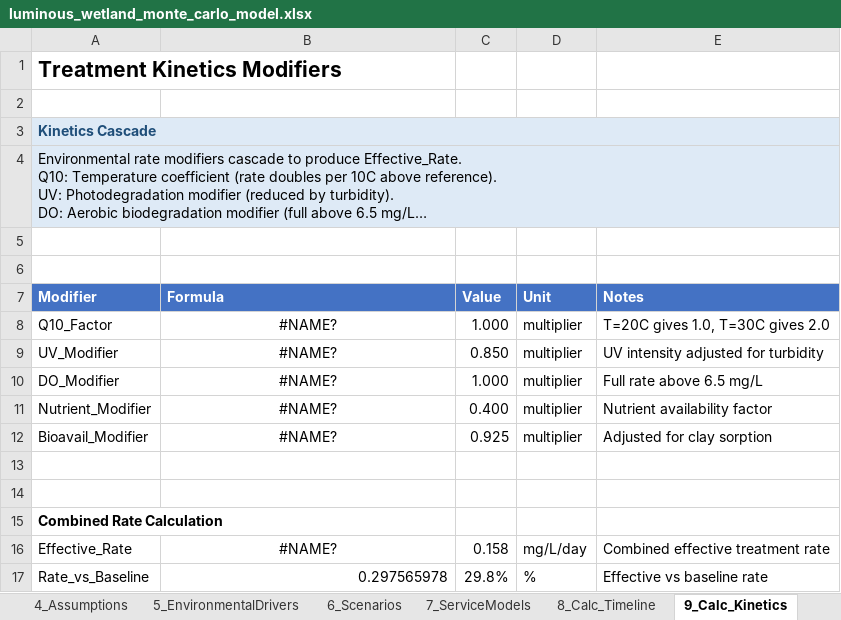
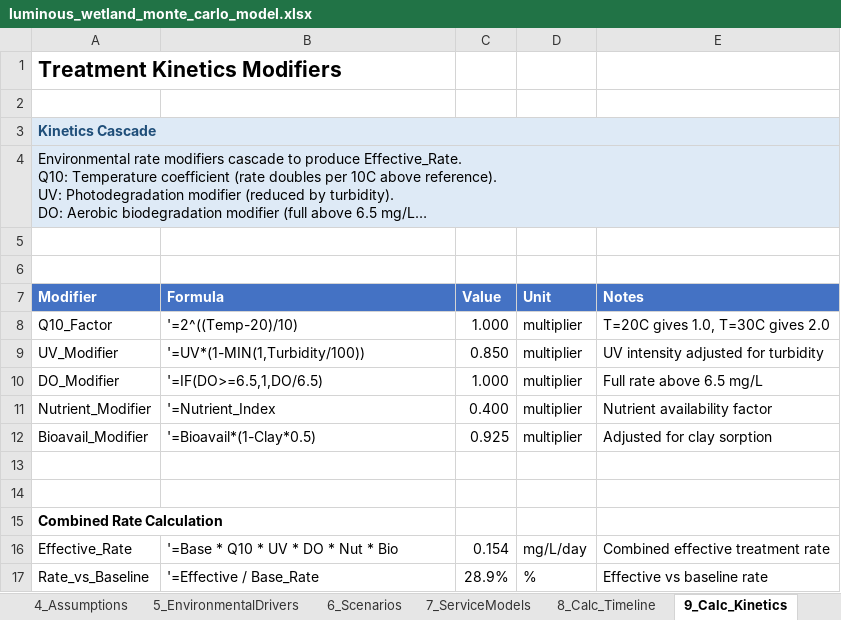
Before and after one commit to gregsaunders/luminous_obsidian_vault, an Excel workbook: utils/financial_modeling/luminous_wetland_monte_carlo_model.xlsx, sheet 9_Calc_Kinetics, drawn as a sheet; long unchanged cells end in …; values as stored, in another font and other column widths than the file's, no borders; table styles not drawn; the diff names each change by its address in the sheet, - before the commit and + after, or states it on an @@ line.

```diff
--- a/utils/financial_modeling/luminous_wetland_monte_carlo_model.xlsx (sheet 9_Calc_Kinetics)
+++ b/utils/financial_modeling/luminous_wetland_monte_carlo_model.xlsx (sheet 9_Calc_Kinetics)
-B8 (Formula): #NAME?
+B8 (Formula): '=2^((Temp-20)/10)
-B8:B12 alignment: center
+B8:B12 alignment: left
-B9 (Formula): #NAME?
+B9 (Formula): '=UV*(1-MIN(1,Turbidity/100))
-B10 (Formula): #NAME?
+B10 (Formula): '=IF(DO>=6.5,1,DO/6.5)
-B11 (Formula): #NAME?
+B11 (Formula): '=Nutrient_Index
-B12 (Formula): #NAME?
+B12 (Formula): '=Bioavail*(1-Clay*0.5)
-B16 (Formula): #NAME?
+B16 (Formula): '=Base * Q10 * UV * DO * Nut * Bio
-B16 alignment: center
+B16 alignment: left
-C16 (Value): 0.158
+C16 (Value): 0.154
-B17 (Formula): 0.297565978
+B17 (Formula): '=Effective / Base_Rate
-C17 (Value): 29.8%
+C17 (Value): 28.9%
```
Also changed, not shown: sheet 14_Calc_Sim, sheet 16_PL_Annual, sheet 17_CashFlow, sheet 20_Dashboard, sheet 12_Calc_Value, sheet 19_Sensitivity, 6 more sheets, formulas that keep their value, 1 other file.
